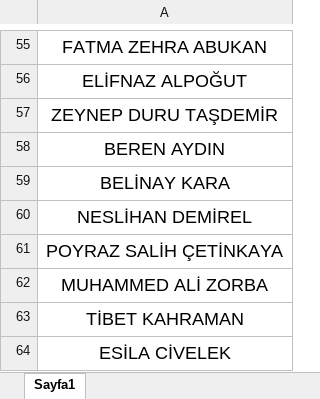
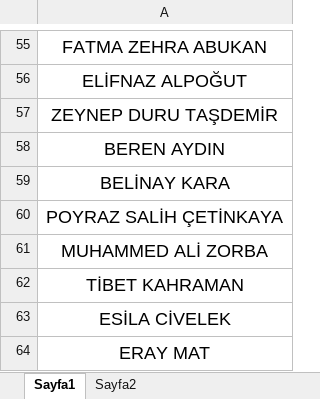
Before and after one commit to dogukangurtekin/lms-ozelsin, an Excel workbook: 8.sınıf öğrencileri.xlsx, sheet Sayfa1, drawn as a sheet; only a part is shown, gaps mark what is left out; the shorter side is filled out with more unchanged rows; values as stored, in another font and other column widths than the file's, no borders; the diff names each change by its address in the sheet, - before the commit and + after, or states it on an @@ line.

```diff
--- a/8.sınıf öğrencileri.xlsx (sheet Sayfa1)
+++ b/8.sınıf öğrencileri.xlsx (sheet Sayfa1)
+sheet tab: Sayfa2
-row 60: NESLİHAN DEMİREL
```
Also changed, not shown: 1 other file.
